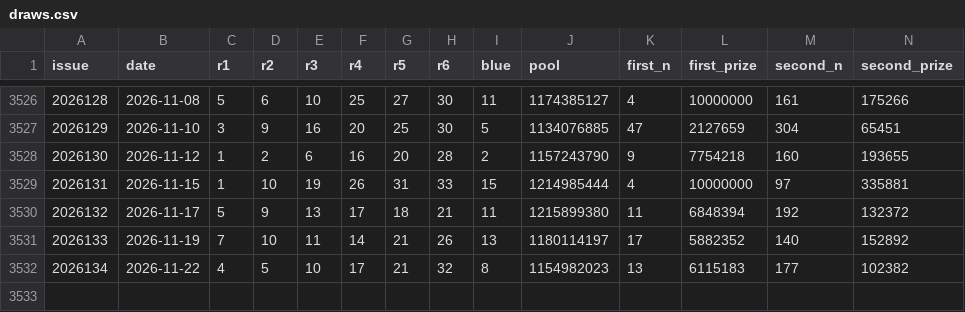
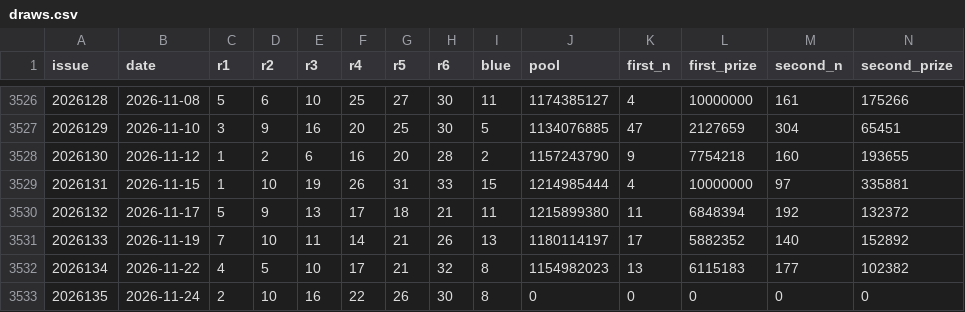
Before and after one commit to parkerlu/7balls, a CSV file: data/draws.csv, drawn as a sheet; only a part is shown, gaps mark what is left out; rows hold the shown columns only; the diff names each change by its address in the sheet, - before the commit and + after, or states it on an @@ line.

```diff
--- a/data/draws.csv
+++ b/data/draws.csv
+row 3533: 2026135 | 2026-11-24 | 2 | 10 | 16 | 22 | 26 | 30 | 8 | 0 | 0 | 0 | 0 | 0
```
Also changed, not shown: 2 other files.
